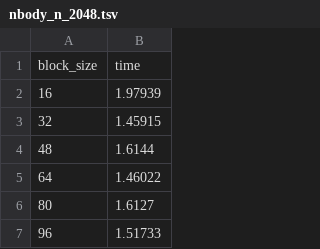
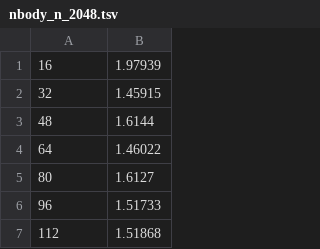
Before and after one commit to terrynsun/CIS565-P1-CUDA-Introduction, a TSV file: Project1-Part1/data/nbody_n_2048.tsv, drawn as a sheet; only a part is shown; the shorter side is filled out with more unchanged rows; the diff names each change by its address in the sheet, - before the commit and + after, or states it on an @@ line.

```diff
--- a/Project1-Part1/data/nbody_n_2048.tsv
+++ b/Project1-Part1/data/nbody_n_2048.tsv
-row 1: block_size | time
```
Also changed, not shown: Project1-Part1/data/nbody_n_1000.tsv, Project1-Part1/data/nbody_n_1024.tsv, 2 other files.
